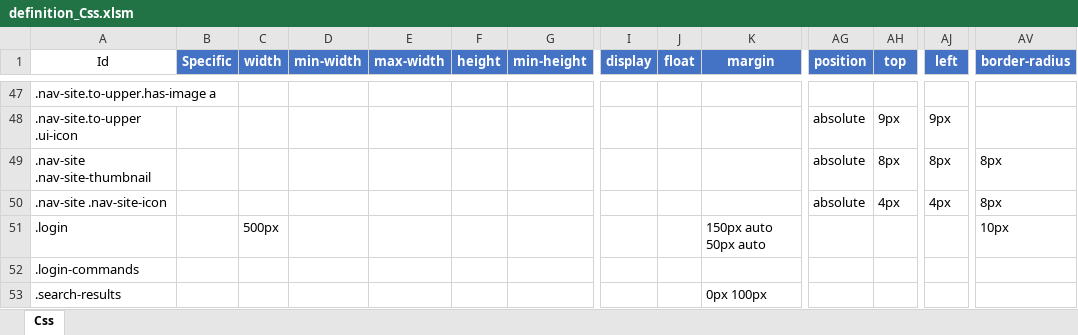
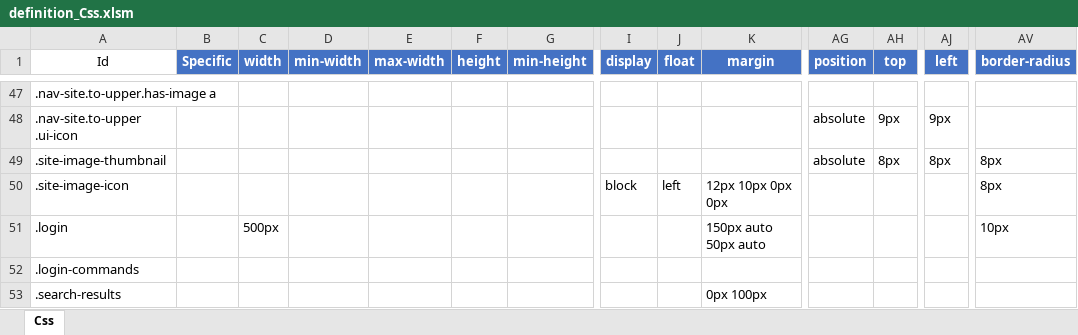
Before and after one commit to Implem/Implem.Pleasanter, an Excel workbook: Implem.Outputs/App_Data/Definitions/definition_Css.xlsm, sheet Css, drawn as a sheet; only a part is shown, gaps mark what is left out; values as stored, in another font and other column widths than the file's, no borders; table styles not drawn; removed rows and columns are numbered as before the commit, all else as after; rows hold the shown columns only; the diff names each change by its address in the sheet, - before the commit and + after, or states it on an @@ line.

```diff
--- a/Implem.Outputs/App_Data/Definitions/definition_Css.xlsm (sheet Css)
+++ b/Implem.Outputs/App_Data/Definitions/definition_Css.xlsm (sheet Css)
-A49 (Id): .nav-site .nav-site-thumbnail
+A49 (Id): .site-image-thumbnail
-row 50: .nav-site .nav-site-icon |  |  |  |  |  |  |  |  |  | absolute | 4px | 4px | 8px
+row 50: .site-image-icon |  |  |  |  |  |  | block | left | 12px 10px 0px 0px |  |  |  | 8px
```
Also changed, not shown: Implem.Outputs/App_Data/Definitions/definition_Display.xlsm, Implem.Outputs/App_Data/Definitions/definition_JavaScript.xlsm, 8 other files.
